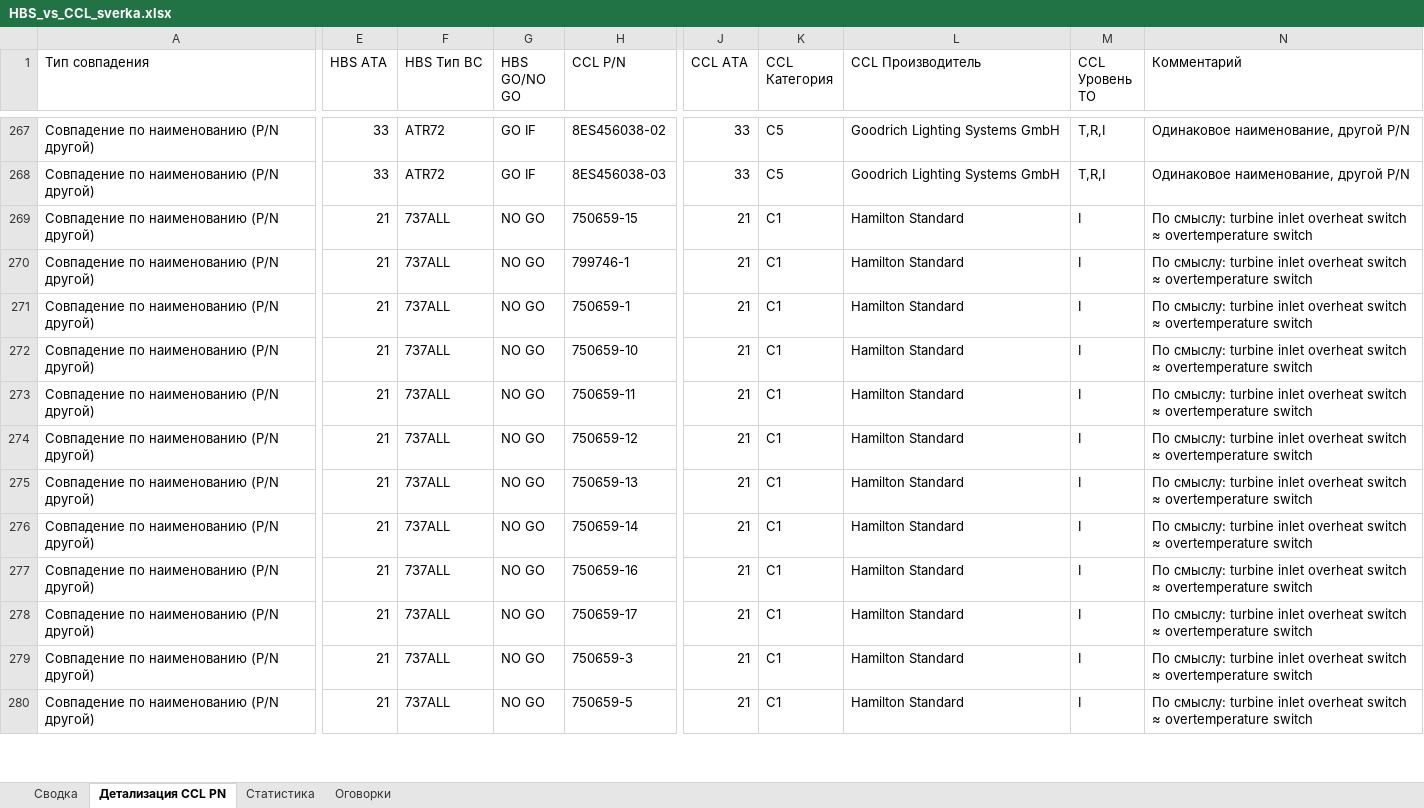
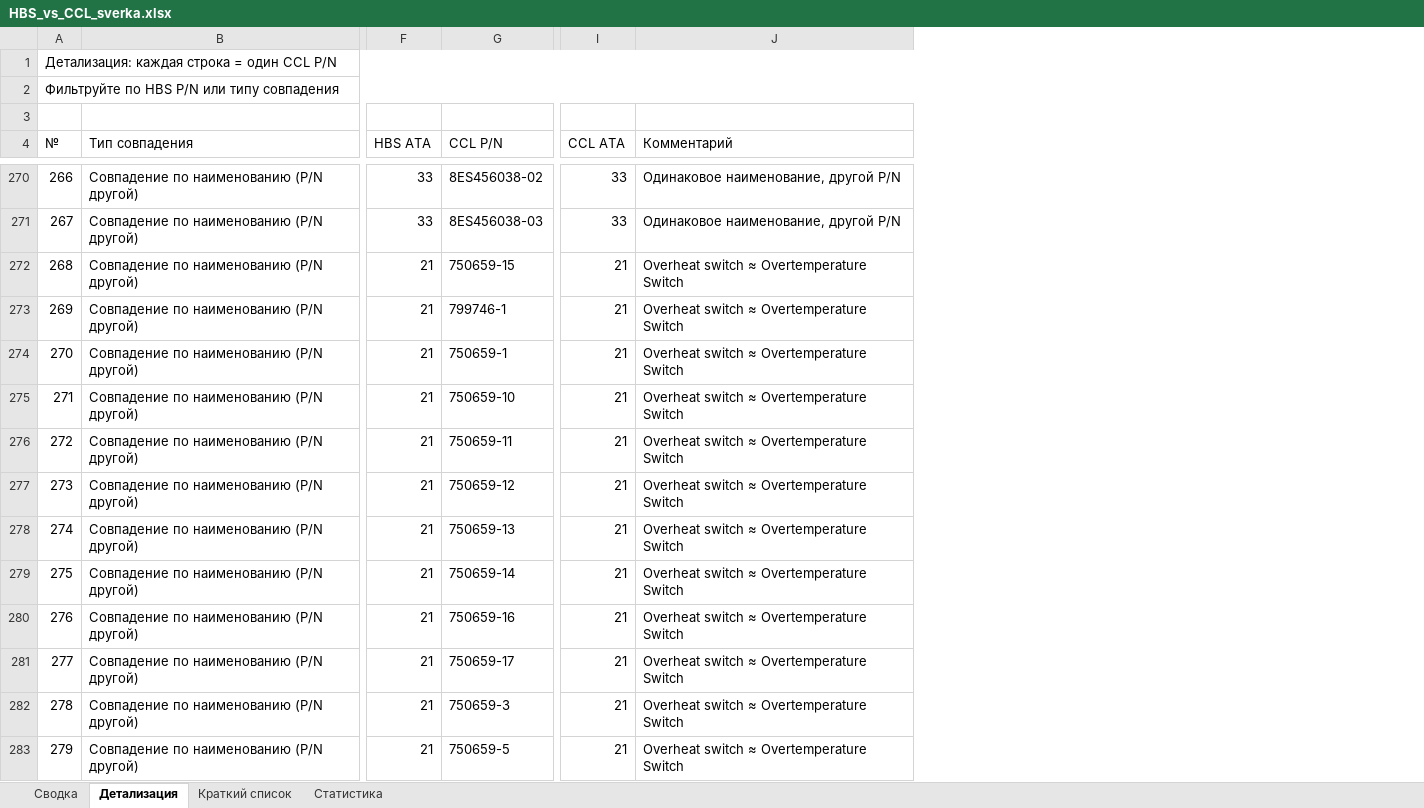
Before and after one commit to alexanderp-cell/Main, an Excel workbook: HBS_vs_CCL_sverka.xlsx, sheet Детализация, drawn as a sheet; only a part is shown, gaps mark what is left out; values as stored, in another font and other column widths than the file's, no cell formats; removed rows and columns are numbered as before the commit, all else as after; rows hold the shown columns only; the diff covers the shown part only; the diff names each change by its address in the sheet, - before the commit and + after, or states it on an @@ line.

```diff
--- a/HBS_vs_CCL_sverka.xlsx (sheet Детализация)
+++ b/HBS_vs_CCL_sverka.xlsx (sheet Детализация)
-sheet tab: Детализация CCL PN
+sheet tab: Детализация
-sheet tab: Оговорки
+sheet tab: Краткий список
+column A (№), rows 270-283: 266 | 267 | 268 | 269 | 270 | 271 | 272 | 273 | 274 | 275 | 276 | 277 | 278 | 279
-column F (HBS Тип ВС), rows 267-280: ATR72 | ATR72 | 737ALL | 737ALL | 737ALL | 737ALL | 737ALL | 737ALL | 737ALL | 737ALL | 737ALL | 737ALL | 737ALL | 737ALL
-column G (HBS GO/NO GO), rows 267-280: GO IF | GO IF | NO GO | NO GO | NO GO | NO GO | NO GO | NO GO | NO GO | NO GO | NO GO | NO GO | NO GO | NO GO
-column K (CCL Категория), rows 267-280: С5 | С5 | С1 | С1 | С1 | С1 | С1 | С1 | С1 | С1 | С1 | С1 | С1 | С1
-column L (CCL Производитель), rows 267-280: Goodrich Lighting Systems GmbH | Goodrich Lighting Systems GmbH | Hamilton Standard | Hamilton Standard | Hamilton Standard | Hamilton Standard | Hamilton Standard | Hamilton Standard | Hamilton Standard | Hamilton Standard | Hamilton Standard | Hamilton Standard | Hamilton Standard | Hamilton Standard
-column M (CCL Уровень ТО), rows 267-280: T,R,I | T,R,I | I | I | I | I | I | I | I | I | I | I | I | I
+row 1: Детализация: каждая строка = один CCL P/N
+row 2: Фильтруйте по HBS P/N или типу совпадения
+row 3: (empty)
-J272:J283 (Комментарий): По смыслу: turbine inlet overheat switch ≈ overtemperature switch
+J272:J283 (Комментарий): Overheat switch ≈ Overtemperature Switch
```
Also changed, not shown: 30 edited cells elsewhere in this sheet, sheet Сводка, sheet Статистика, cell formats.
